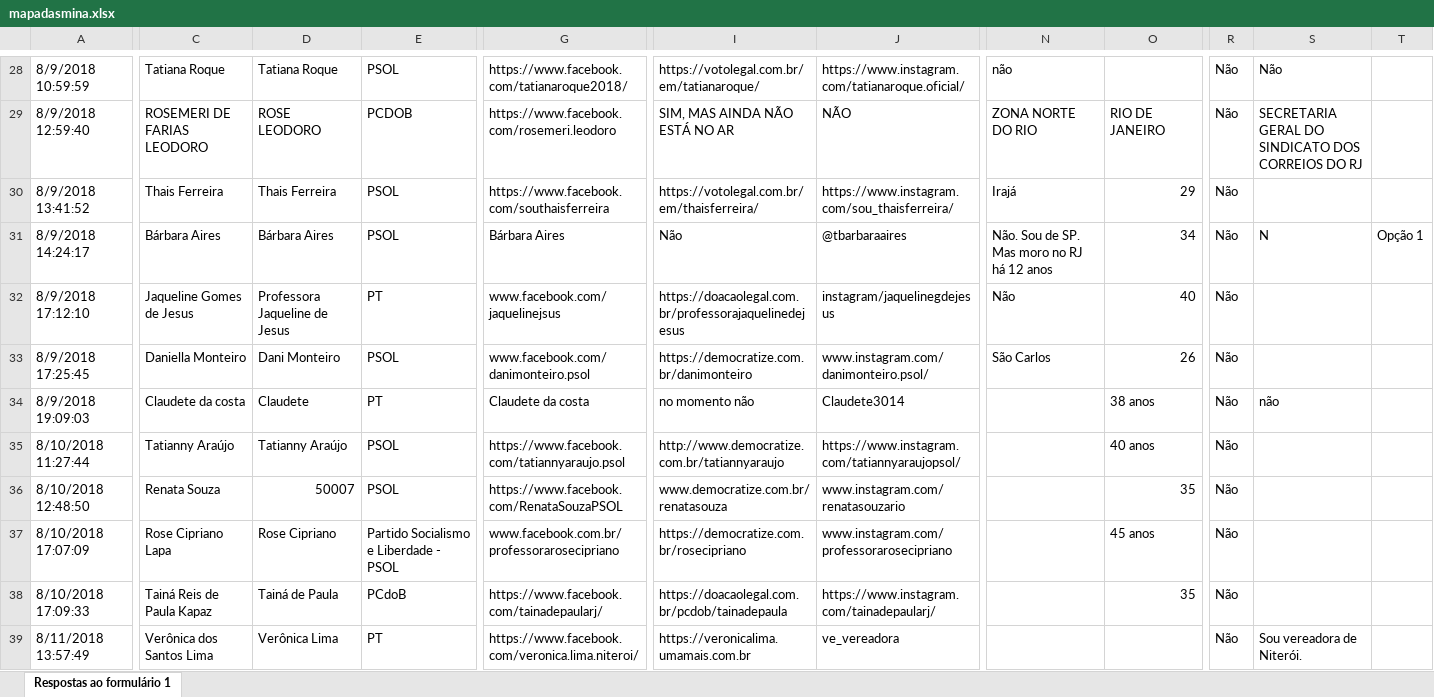
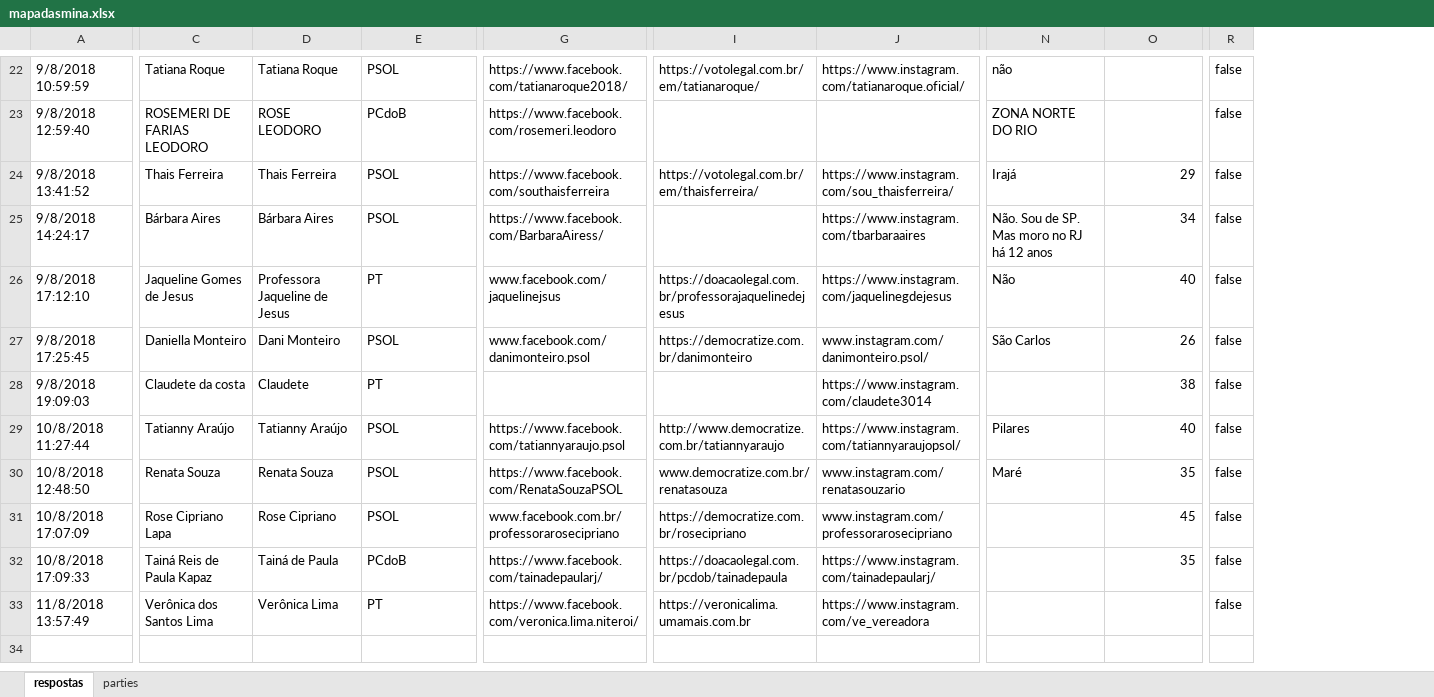
Before and after one commit to coletivomapadasmina/mapadasmina-api, an Excel workbook: ler-excel/mapadasmina.xlsx, sheet respostas, drawn as a sheet; only a part is shown, gaps mark what is left out; values as stored, in another font and other column widths than the file's, no cell formats; charts and pictures not drawn; removed rows and columns are numbered as before the commit, all else as after; the diff covers the shown part only; the diff names each change by its address in the sheet, - before the commit and + after, or states it on an @@ line.

```diff
--- a/ler-excel/mapadasmina.xlsx (sheet respostas)
+++ b/ler-excel/mapadasmina.xlsx (sheet respostas)
-sheet tab: Respostas ao formulário 1
+sheet tab: respostas
+sheet tab: parties
-column A, rows 28-39: 8/9/2018 10:59:59 | 8/9/2018 12:59:40 | 8/9/2018 13:41:52 | 8/9/2018 14:24:17 | 8/9/2018 17:12:10 | 8/9/2018 17:25:45 | 8/9/2018 19:09:03 | 8/10/2018 11:27:44 | 8/10/2018 12:48:50 | 8/10/2018 17:07:09 | 8/10/2018 17:09:33 | 8/11/2018 13:57:49
+column A, rows 22-33: 9/8/2018 10:59:59 | 9/8/2018 12:59:40 | 9/8/2018 13:41:52 | 9/8/2018 14:24:17 | 9/8/2018 17:12:10 | 9/8/2018 17:25:45 | 9/8/2018 19:09:03 | 10/8/2018 11:27:44 | 10/8/2018 12:48:50 | 10/8/2018 17:07:09 | 10/8/2018 17:09:33 | 11/8/2018 13:57:49
-column R, rows 28-39: all Não
-column S, rows 28-39: Não | SECRETARIA GERAL DO SINDICATO DOS CORREIOS DO RJ |  | N |  |  | não |  |  |  |  | Sou vereadora de Niterói.
-column T, row 31: Opção 1
+column R, rows 22-33: all false
-E23: PCDOB
+E23: PCdoB
-I23: SIM, MAS AINDA NÃO ESTÁ NO AR
+I23: (empty)
-J23: NÃO
+J23: (empty)
-O23: RIO DE JANEIRO
+O23: (empty)
-G25: Bárbara Aires
+G25: https://www.facebook.com/BarbaraAiress/
-I25: Não
+I25: (empty)
-J25: @tbarbaraaires
+J25: https://www.instagram.com/tbarbaraaires
-J26: instagram/jaquelinegdejesus
+J26: https://www.instagram.com/jaquelinegdejesus
-G28: Claudete da costa
+G28: (empty)
-I28: no momento não
+I28: (empty)
-J28: Claudete3014
+J28: https://www.instagram.com/claudete3014
-O28: 38 anos
+O28: 38
-N29: (empty)
+N29: Pilares
-O29: 40 anos
+O29: 40
-D30: 50007
+D30: Renata Souza
-N30: (empty)
+N30: Maré
-E31: Partido Socialismo e Liberdade - PSOL
+E31: PSOL
-O31: 45 anos
+O31: 45
-J33: ve_vereadora
+J33: https://www.instagram.com/ve_vereadora
```
Also changed, not shown: 1 added row, 7 removed rows, 4 removed columns and 46 edited cells elsewhere in this sheet, cell formats, charts or pictures, 1 other file.
